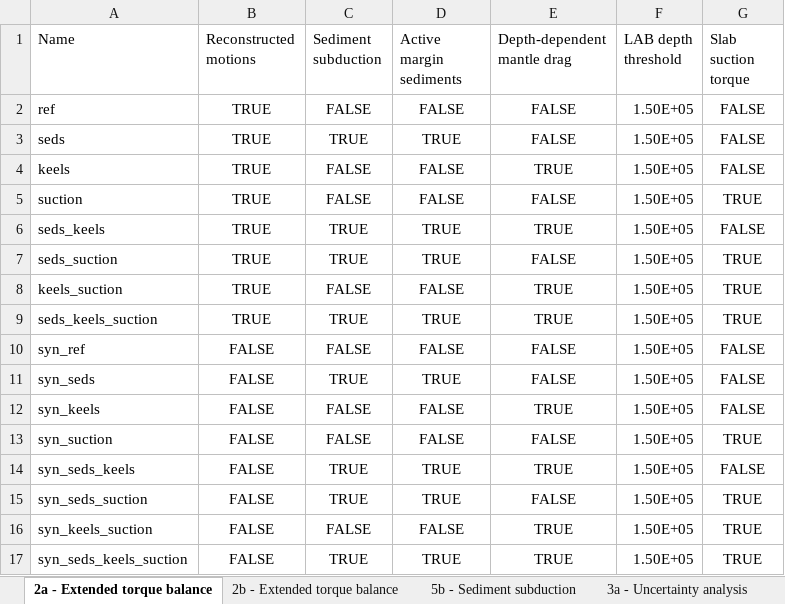
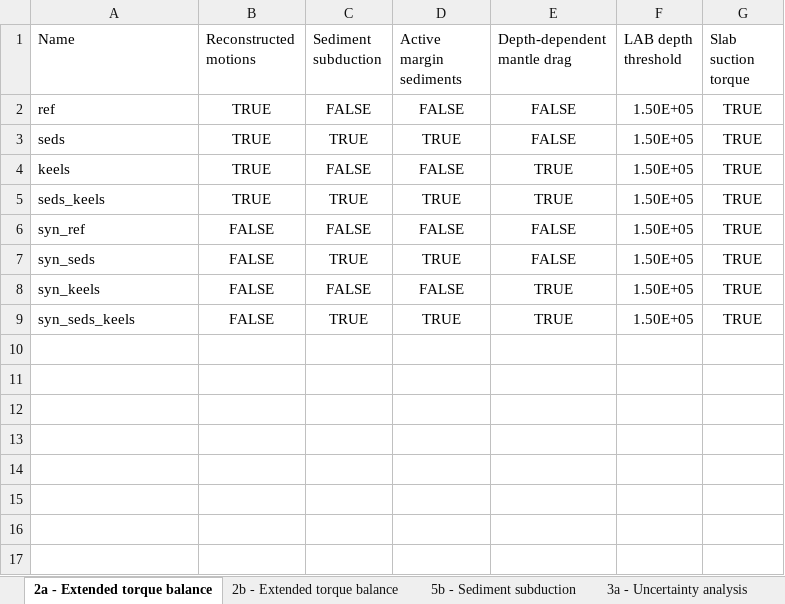
Before and after one commit to thomas-schouten/plato, an Excel workbook: notebooks/settings.xlsx, sheet 2a - Extended torque balance, drawn as a sheet; values as stored, in another font and other column widths than the file's, no borders; removed rows and columns are numbered as before the commit, all else as after; the diff names each change by its address in the sheet, - before the commit and + after, or states it on an @@ line.

```diff
--- a/notebooks/settings.xlsx (sheet 2a - Extended torque balance)
+++ b/notebooks/settings.xlsx (sheet 2a - Extended torque balance)
-G2:G4 (Slab suction torque): FALSE
+G2:G4 (Slab suction torque): TRUE
-row 5: suction | TRUE | FALSE | FALSE | FALSE | 1.50E+05 | TRUE
-G5 (Slab suction torque): FALSE
+G5 (Slab suction torque): TRUE
-row 7: seds_suction | TRUE | TRUE | TRUE | FALSE | 1.50E+05 | TRUE
-row 8: keels_suction | TRUE | FALSE | FALSE | TRUE | 1.50E+05 | TRUE
-row 9: seds_keels_suction | TRUE | TRUE | TRUE | TRUE | 1.50E+05 | TRUE
-G6:G8 (Slab suction torque): FALSE
+G6:G8 (Slab suction torque): TRUE
-row 13: syn_suction | FALSE | FALSE | FALSE | FALSE | 1.50E+05 | TRUE
-G9 (Slab suction torque): FALSE
+G9 (Slab suction torque): TRUE
-row 15: syn_seds_suction | FALSE | TRUE | TRUE | FALSE | 1.50E+05 | TRUE
-row 16: syn_keels_suction | FALSE | FALSE | FALSE | TRUE | 1.50E+05 | TRUE
-row 17: syn_seds_keels_suction | FALSE | TRUE | TRUE | TRUE | 1.50E+05 | TRUE
```
Also changed, not shown: sheet 5b - Sediment subduction, sheet 2b - Extended torque balance, 6 other files.
